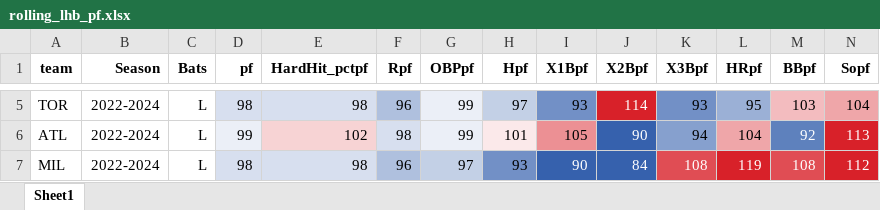
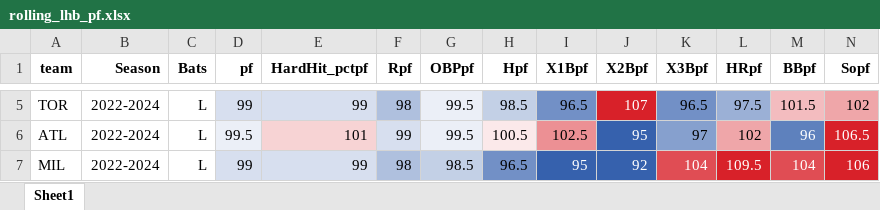
Before and after one commit to dresio12/Projection_System_2025, an Excel workbook: projectionsv2/rolling_lhb_pf.xlsx, sheet Sheet1, drawn as a sheet; only a part is shown, gaps mark what is left out; values as stored, in another font and other column widths than the file's, no borders; charts and pictures not drawn; the diff covers the shown part only; the diff names each change by its address in the sheet, - before the commit and + after, or states it on an @@ line.

```diff
--- a/projectionsv2/rolling_lhb_pf.xlsx (sheet Sheet1)
+++ b/projectionsv2/rolling_lhb_pf.xlsx (sheet Sheet1)
-D5 (pf): 98
+D5 (pf): 99
-E5 (HardHit_pctpf): 98
+E5 (HardHit_pctpf): 99
-F5 (Rpf): 96
+F5 (Rpf): 98
-G5:G6 (OBPpf): 99
+G5:G6 (OBPpf): 99.5
-H5 (Hpf): 97
+H5 (Hpf): 98.5
-I5 (X1Bpf): 93
+I5 (X1Bpf): 96.5
-J5 (X2Bpf): 114
+J5 (X2Bpf): 107
-K5 (X3Bpf): 93
+K5 (X3Bpf): 96.5
-L5 (HRpf): 95
+L5 (HRpf): 97.5
-M5 (BBpf): 103
+M5 (BBpf): 101.5
-N5 (Sopf): 104
+N5 (Sopf): 102
-D6 (pf): 99
+D6 (pf): 99.5
-E6 (HardHit_pctpf): 102
+E6 (HardHit_pctpf): 101
-F6 (Rpf): 98
+F6 (Rpf): 99
-H6 (Hpf): 101
+H6 (Hpf): 100.5
-I6 (X1Bpf): 105
+I6 (X1Bpf): 102.5
-J6 (X2Bpf): 90
+J6 (X2Bpf): 95
-K6 (X3Bpf): 94
+K6 (X3Bpf): 97
-L6 (HRpf): 104
+L6 (HRpf): 102
-M6 (BBpf): 92
+M6 (BBpf): 96
-N6 (Sopf): 113
+N6 (Sopf): 106.5
-D7 (pf): 98
+D7 (pf): 99
-E7 (HardHit_pctpf): 98
+E7 (HardHit_pctpf): 99
-F7 (Rpf): 96
+F7 (Rpf): 98
-G7 (OBPpf): 97
+G7 (OBPpf): 98.5
-H7 (Hpf): 93
+H7 (Hpf): 96.5
-I7 (X1Bpf): 90
+I7 (X1Bpf): 95
-J7 (X2Bpf): 84
+J7 (X2Bpf): 92
-K7 (X3Bpf): 108
+K7 (X3Bpf): 104
-L7 (HRpf): 119
+L7 (HRpf): 109.5
-M7 (BBpf): 108
+M7 (BBpf): 104
-N7 (Sopf): 112
+N7 (Sopf): 106
```
Also changed, not shown: 280 edited cells elsewhere in this sheet, charts or pictures, projectionsv2/lhb_pf.xlsx, projectionsv2/rhb_pf.xlsx, 2 other files.
